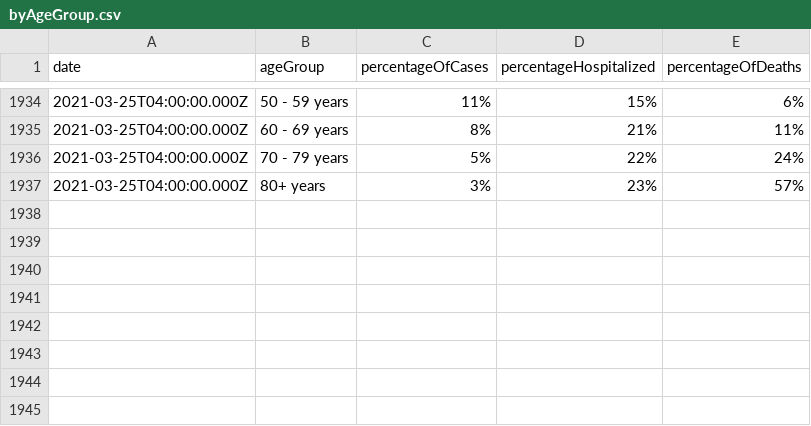
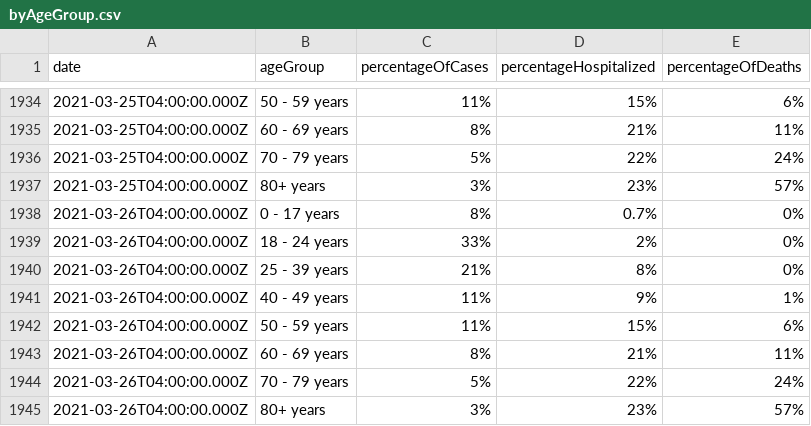
Before and after one commit to jdk2pq/washtenaw-covid-tracker, a CSV file: data/byAgeGroup.csv, drawn as a sheet; only a part is shown, gaps mark what is left out.

```diff
--- a/data/byAgeGroup.csv
+++ b/data/byAgeGroup.csv
@@ -1937 +1937,9 @@ date,ageGroup,percentageOfCases,percentageHospitalized,percentageOfDeaths
 2021-03-25T04:00:00.000Z,80+ years,3%,23%,57%
+2021-03-26T04:00:00.000Z,0 - 17 years,8%,0.7%,0%
+2021-03-26T04:00:00.000Z,18 - 24 years,33%,2%,0%
+2021-03-26T04:00:00.000Z,25 - 39 years,21%,8%,0%
+2021-03-26T04:00:00.000Z,40 - 49 years,11%,9%,1%
+2021-03-26T04:00:00.000Z,50 - 59 years,11%,15%,6%
+2021-03-26T04:00:00.000Z,60 - 69 years,8%,21%,11%
+2021-03-26T04:00:00.000Z,70 - 79 years,5%,22%,24%
+2021-03-26T04:00:00.000Z,80+ years,3%,23%,57%
```
Also changed, not shown: data/byRace.csv, data/bySex.csv, 3 other files.
